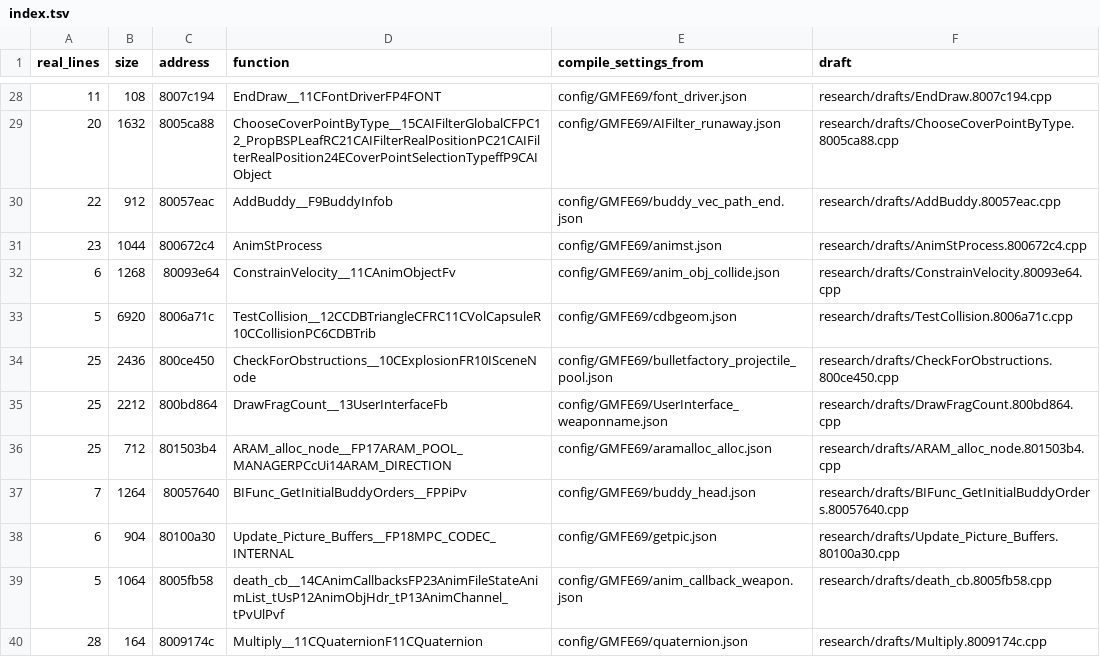
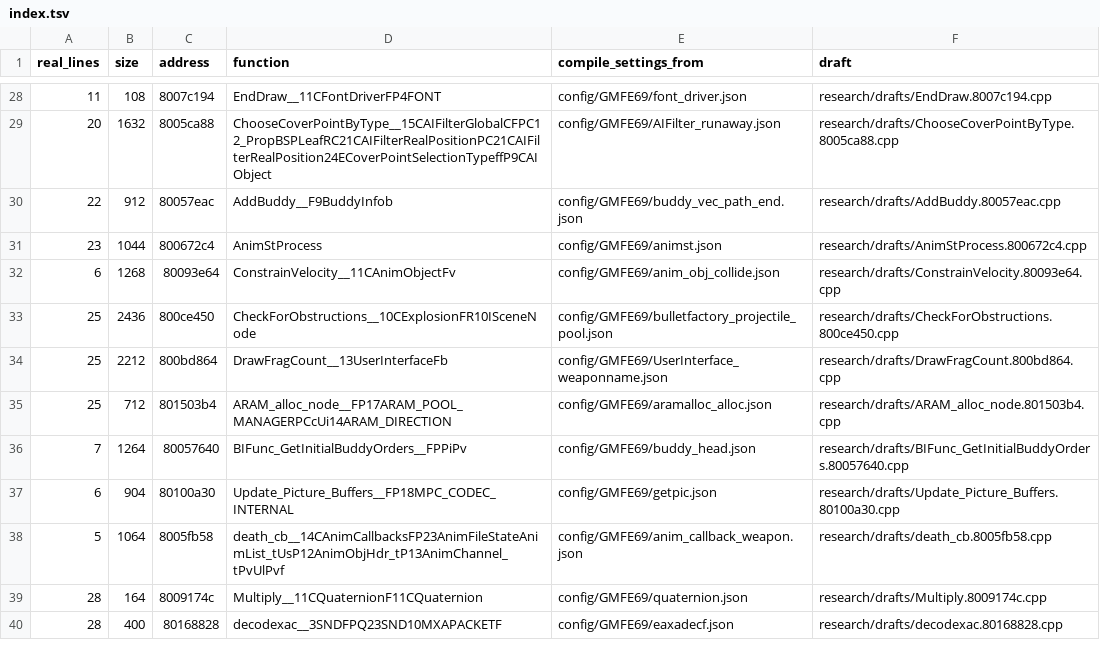
Before and after one commit to kyleckroeger/moh-frontline-decomp, a TSV file: research/drafts/index.tsv, drawn as a sheet; only a part is shown, gaps mark what is left out; the shorter side is filled out with more unchanged rows; the diff names each change by its address in the sheet, - before the commit and + after, or states it on an @@ line.

```diff
--- a/research/drafts/index.tsv
+++ b/research/drafts/index.tsv
-row 33: 5 | 6920 | 8006a71c | TestCollision__12CCDBTriangleCFRC11CVolCapsuleR10CCollisionPC6CDBTrib | config/GMFE69/cdbgeom.json | research/drafts/TestCollision.8006a71c.cpp
```
Also changed, not shown: 10 other files.
